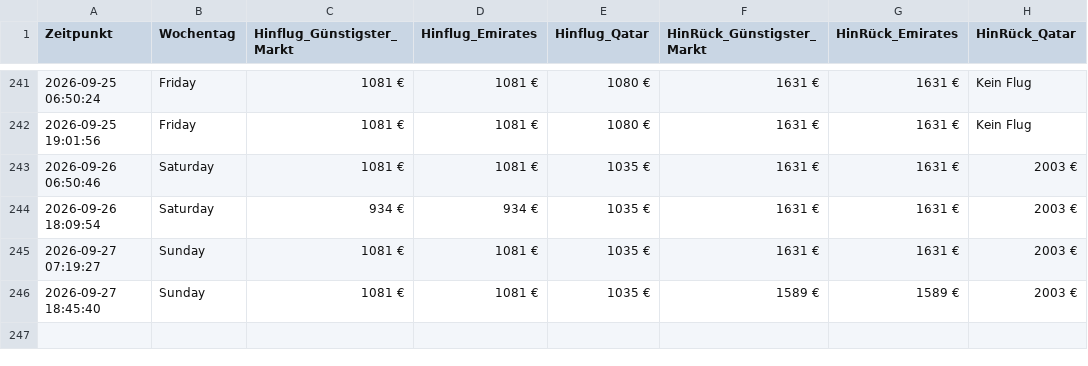
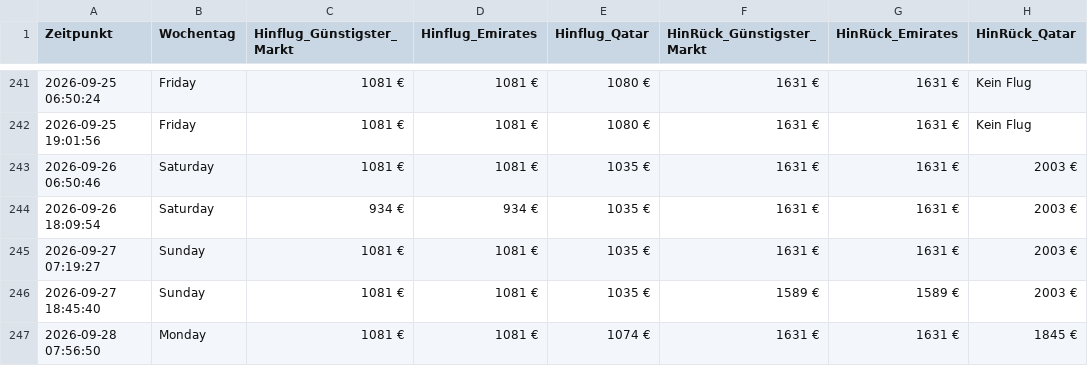
Before and after one commit to moritzschlicksbier-sys/sydney-flight-tracker, a CSV file: flugpreise_sydney.csv, drawn as a sheet; only a part is shown, gaps mark what is left out.

```diff
--- a/flugpreise_sydney.csv
+++ b/flugpreise_sydney.csv
@@ -246 +246,2 @@ Zeitpunkt,Wochentag,Hinflug_Günstigster_Markt,Hinflug_Emirates,Hinflug_Qatar,Hi
 2026-09-27 18:45:40,Sunday,1081 €,1081 €,1035 €,1589 €,1589 €,2003 €
+2026-09-28 07:56:50,Monday,1081 €,1081 €,1074 €,1631 €,1631 €,1845 €
```
